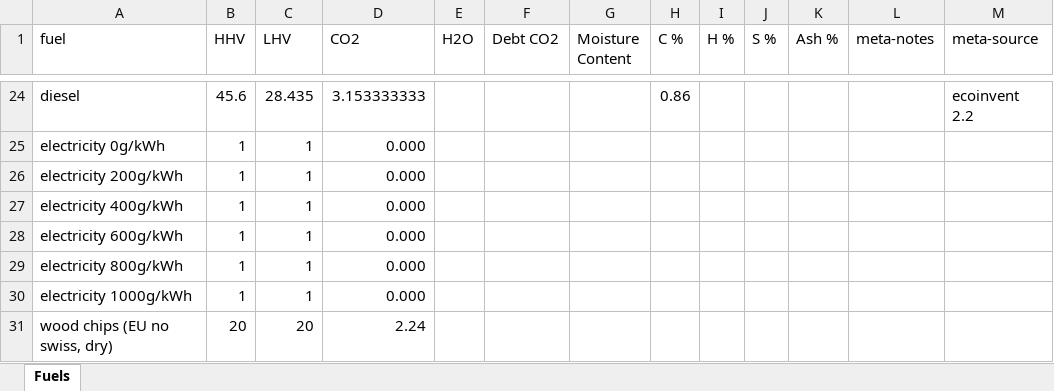
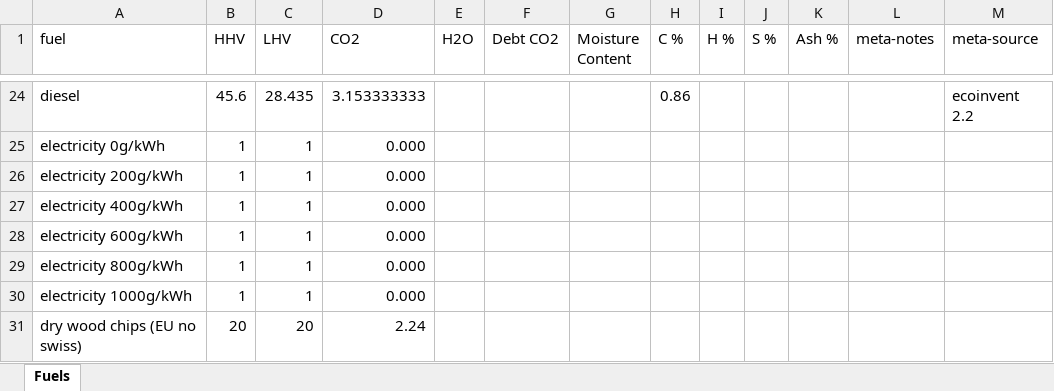
Before and after one commit to concoctions/BlackBlox, an Excel workbook: data/shared/fuels.xlsx, sheet Fuels, drawn as a sheet; only a part is shown, gaps mark what is left out; values as stored, in another font and other column widths than the file's, no borders; the diff names each change by its address in the sheet, - before the commit and + after, or states it on an @@ line.

```diff
--- a/data/shared/fuels.xlsx (sheet Fuels)
+++ b/data/shared/fuels.xlsx (sheet Fuels)
-A31 (fuel): wood chips (EU no swiss, dry)
+A31 (fuel): dry wood chips (EU no swiss)
```
Also changed, not shown: data/shared/shared_var.xlsx, data/shared/upstream.xlsx, 2 other files.
